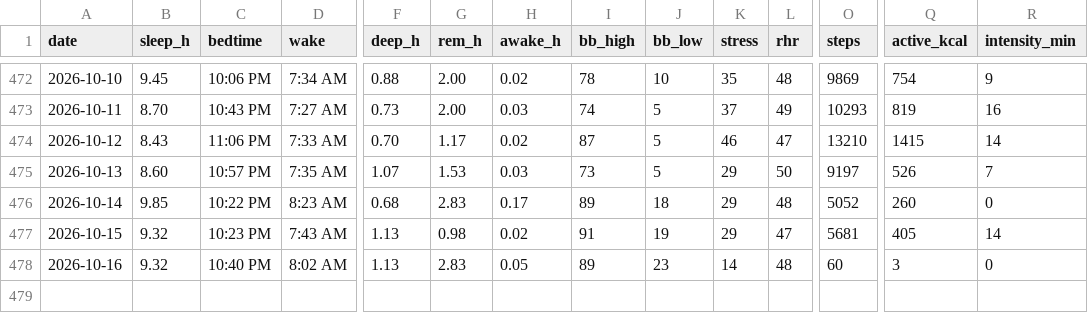
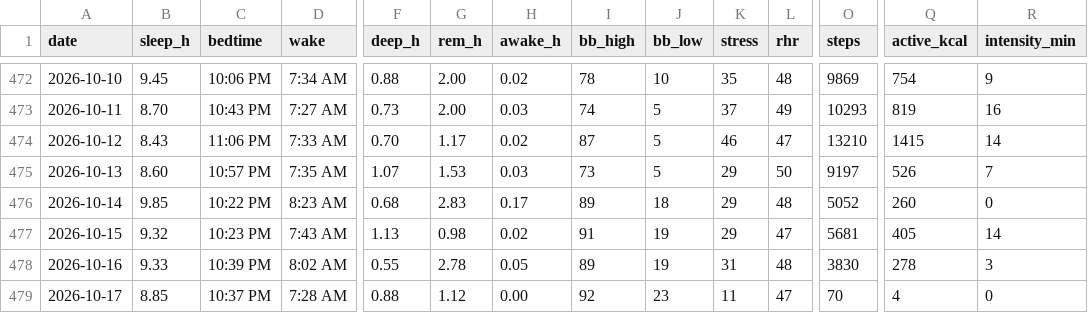
Before and after one commit to benthambulletin/benthambulletin.github.io, a CSV file: data/garmin-daily.csv, drawn as a sheet; only a part is shown, gaps mark what is left out; rows hold the shown columns only; the diff names each change by its address in the sheet, - before the commit and + after, or states it on an @@ line.

```diff
--- a/data/garmin-daily.csv
+++ b/data/garmin-daily.csv
-B478 (sleep_h): 9.32
+B478 (sleep_h): 9.33
-C478 (bedtime): 10:40 PM
+C478 (bedtime): 10:39 PM
-F478 (deep_h): 1.13
+F478 (deep_h): 0.55
-G478 (rem_h): 2.83
+G478 (rem_h): 2.78
-J478 (bb_low): 23
+J478 (bb_low): 19
-K478 (stress): 14
+K478 (stress): 31
-O478 (steps): 60
+O478 (steps): 3830
-Q478 (active_kcal): 3
+Q478 (active_kcal): 278
-R478 (intensity_min): 0
+R478 (intensity_min): 3
+row 479: 2026-10-17 | 8.85 | 10:37 PM | 7:28 AM | 0.88 | 1.12 | 0.00 | 92 | 23 | 11 | 47 | 70 | 4 | 0
```
Also changed, not shown: 2 other files.
